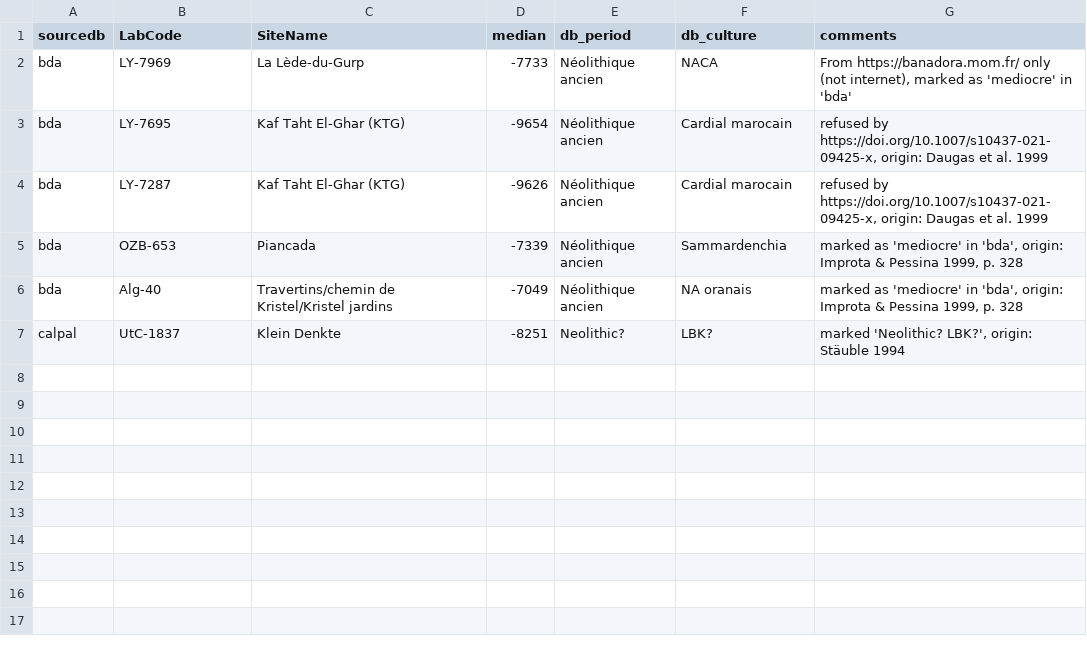
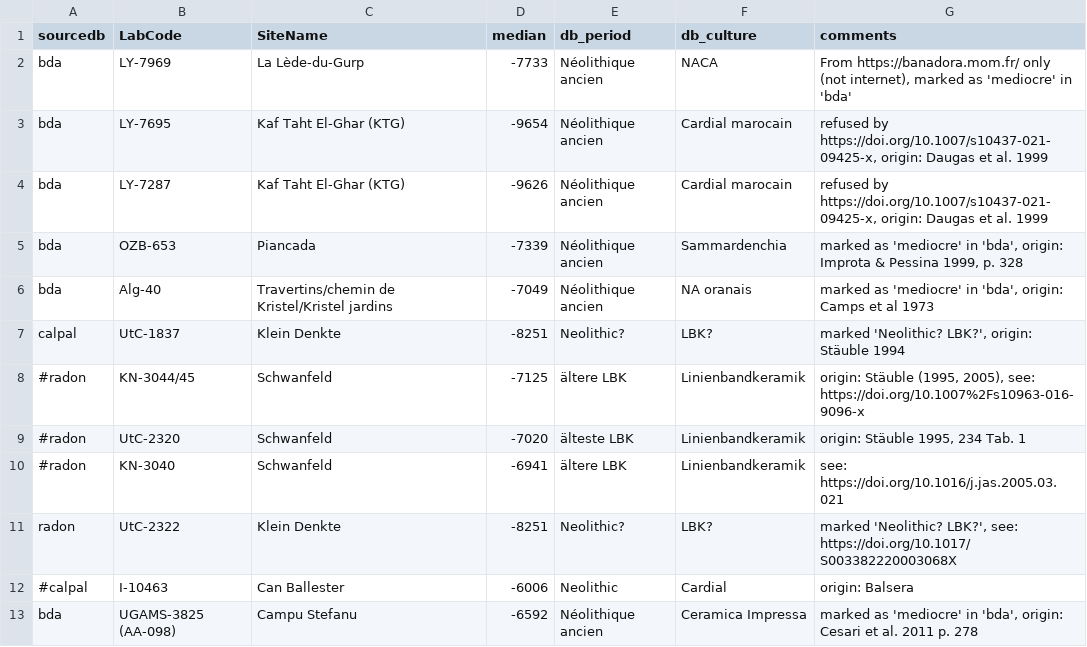
Before and after one commit to zoometh/neonet, a TSV file: inst/extdata/c14_to_remove2.tsv, drawn as a sheet.

```diff
--- a/inst/extdata/c14_to_remove2.tsv
+++ b/inst/extdata/c14_to_remove2.tsv
@@ -5,3 +5,9 @@ bda	LY-7287	Kaf Taht El-Ghar (KTG)	-9626	Néolithique ancien	Cardial marocain	re
 bda	OZB-653	Piancada	-7339	Néolithique ancien	Sammardenchia	marked as 'mediocre' in 'bda', origin: Improta & Pessina 1999, p. 328
-bda	Alg-40	Travertins/chemin de Kristel/Kristel jardins	-7049	Néolithique ancien	NA oranais	marked as 'mediocre' in 'bda', origin: Improta & Pessina 1999, p. 328
+bda	Alg-40	Travertins/chemin de Kristel/Kristel jardins	-7049	Néolithique ancien	NA oranais	marked as 'mediocre' in 'bda', origin: Camps et al 1973
 calpal	UtC-1837	Klein Denkte	-8251	Neolithic?	LBK?	marked 'Neolithic? LBK?', origin: Stäuble 1994
+#radon	KN-3044/45	Schwanfeld	-7125	ältere LBK	Linienbandkeramik	origin: Stäuble (1995, 2005), see: https://doi.org/10.1007%2Fs10963-016-9096-x
+#radon	UtC-2320	Schwanfeld	-7020	älteste LBK	Linienbandkeramik	origin: Stäuble 1995, 234 Tab. 1
+#radon	KN-3040	Schwanfeld	-6941	ältere LBK	Linienbandkeramik 	see: https://doi.org/10.1016/j.jas.2005.03.021
+radon	UtC-2322	Klein Denkte	-8251	Neolithic?	LBK?	marked 'Neolithic? LBK?', see: https://doi.org/10.1017/S003382220003068X
+#calpal	I-10463	Can Ballester	-6006	Neolithic	Cardial	origin: Balsera
+bda	UGAMS-3825 (AA-098)	Campu Stefanu	-6592	Néolithique ancien	Ceramica Impressa	marked as 'mediocre' in 'bda', origin: Cesari et al. 2011 p. 278
```
Also changed, not shown: 1 other file.
